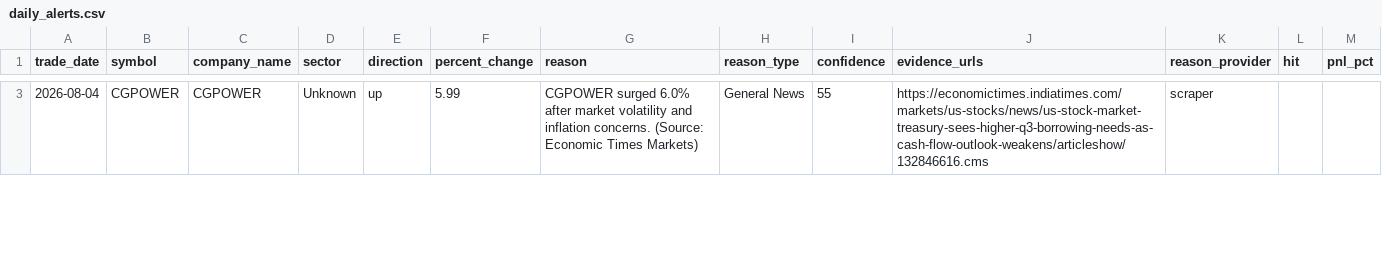
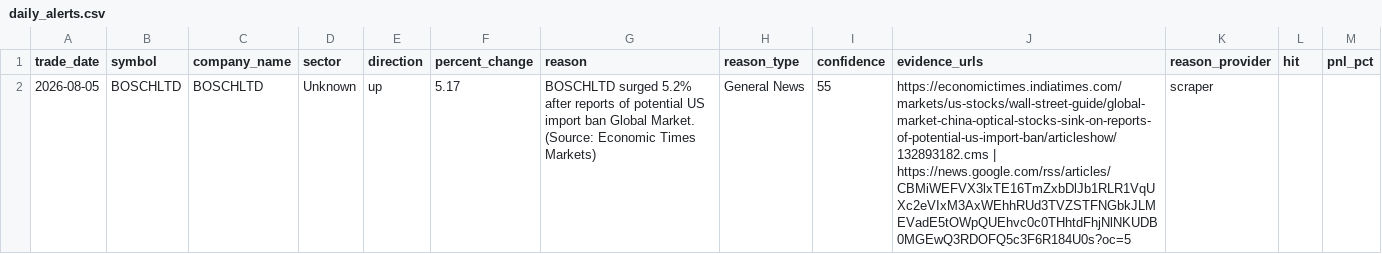
Before and after one commit to lakhanrathi1/AIStockScreener, a CSV file: data/daily_alerts.csv, drawn as a sheet; only a part is shown, gaps mark what is left out; the diff covers the shown part only.

```diff
--- a/data/daily_alerts.csv
+++ b/data/daily_alerts.csv
@@ -3 +2 @@ trade_date,symbol,company_name,sector,direction,percent_change,reason,reason_typ
-2026-08-04,CGPOWER,CGPOWER,Unknown,up,5.99,CGPOWER surged 6.0% after market volatility and inflation concerns. (Source: Economic Times Markets),General News,55,https://economictimes.indiatimes.com/markets/us-stocks/news/us-stock-market-treasury-sees-higher-q3-borrowing-needs-as-cash-flow-outlook-weakens/articleshow/132846616.cms,scraper,,
+2026-08-05,BOSCHLTD,BOSCHLTD,Unknown,up,5.17,BOSCHLTD surged 5.2% after reports of potential US import ban Global Market. (Source: Economic Times Markets),General News,55,https://economictimes.indiatimes.com/markets/us-stocks/wall-street-guide/global-market-china-optical-stocks-sink-on-reports-of-potential-us-import-ban/articleshow/132893182.cms | https://news.google.com/rss/articles/CBMiWEFVX3lxTE16TmZxbDlJb1RLR1VqUXc2eVIxM3AxWEhhRUd3TVZSTFNGbkJLMEVadE5tOWpQUEhvc0c0THhtdFhjNlNKUDB0MGEwQ3RDOFQ5c3F6R184U0s?oc=5,scraper,,
```
Also changed, not shown: 2 removed rows elsewhere in this file, data/alerts_history.csv.
